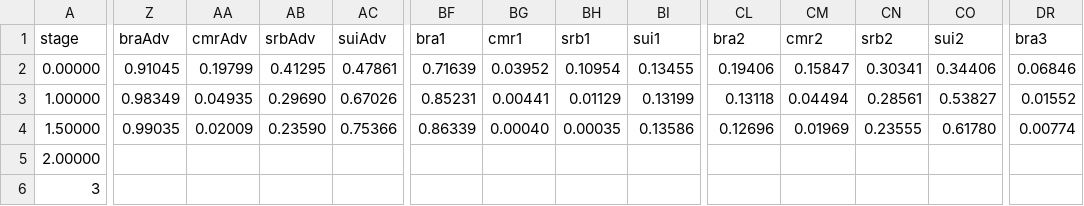
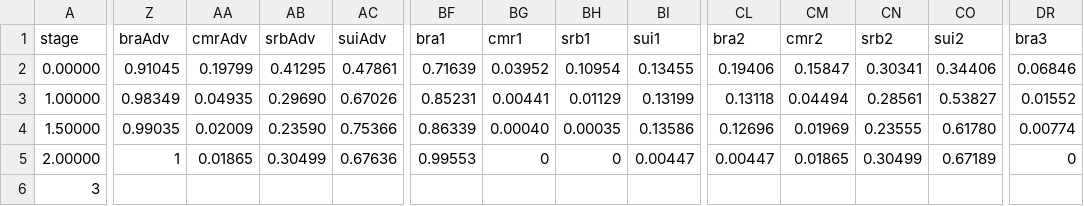
Before and after one commit to fakebenjay/wc-2022, a CSV file: data.csv, drawn as a sheet; only a part is shown, gaps mark what is left out; the diff covers the shown part only; the diff names each change by its address in the sheet, - before the commit and + after, or states it on an @@ line.

```diff
--- a/data.csv
+++ b/data.csv
-Z5 (braAdv): (empty)
+Z5 (braAdv): 1
-AA5 (cmrAdv): (empty)
+AA5 (cmrAdv): 0.01865
-AB5 (srbAdv): (empty)
+AB5 (srbAdv): 0.30499
-AC5 (suiAdv): (empty)
+AC5 (suiAdv): 0.67636
-BF5 (bra1): (empty)
+BF5 (bra1): 0.99553
-BG5 (cmr1): (empty)
+BG5 (cmr1): 0
-BH5 (srb1): (empty)
+BH5 (srb1): 0
-BI5 (sui1): (empty)
+BI5 (sui1): 0.00447
-CL5 (bra2): (empty)
+CL5 (bra2): 0.00447
-CM5 (cmr2): (empty)
+CM5 (cmr2): 0.01865
-CN5 (srb2): (empty)
+CN5 (srb2): 0.30499
-CO5 (sui2): (empty)
+CO5 (sui2): 0.67189
-DR5 (bra3): (empty)
+DR5 (bra3): 0
```
Also changed, not shown: 11 edited cells elsewhere in this file, wc_forecasts_1128.csv, 5 other files.
